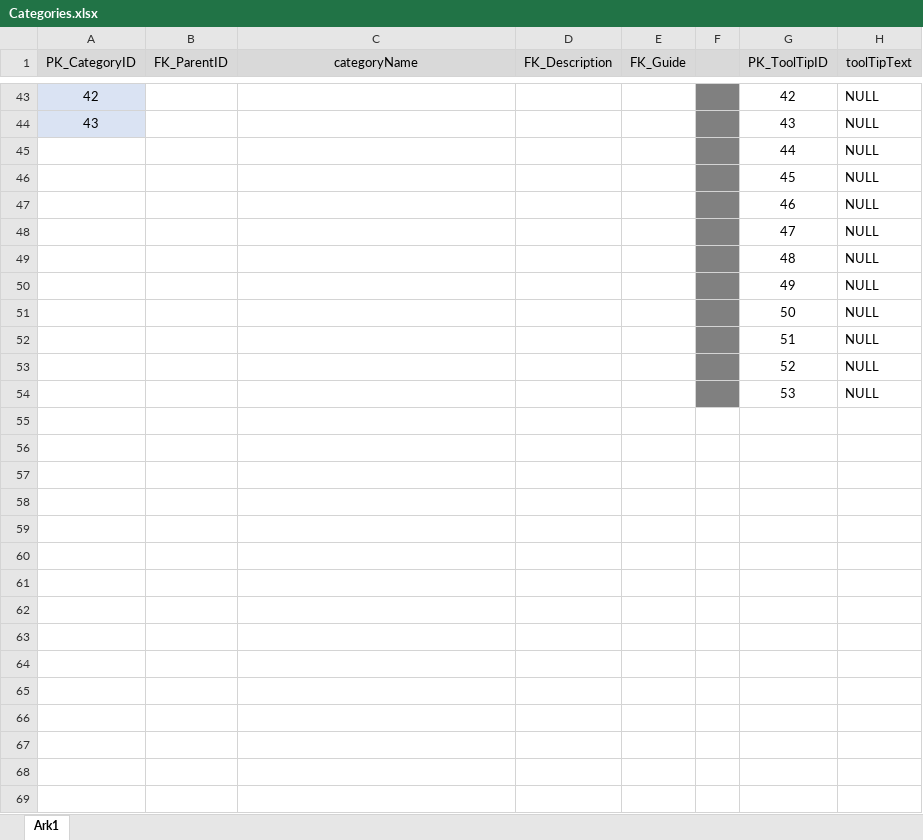
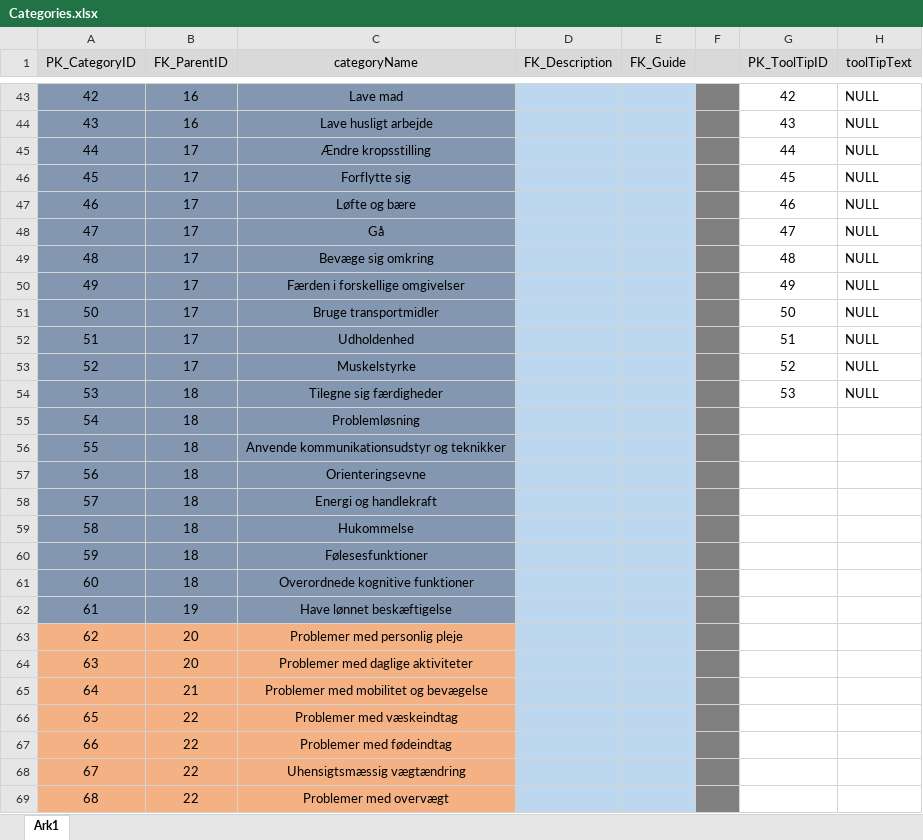
Before and after one commit to sandbxk/2nd-Semester-Exam, an Excel workbook: .design/Database Scripts/Tables/Categories.xlsx, sheet Ark1, drawn as a sheet; only a part is shown, gaps mark what is left out; values as stored, in another font and other column widths than the file's, no borders; the diff covers the shown part only; the diff names each change by its address in the sheet, - before the commit and + after, or states it on an @@ line.

```diff
--- a/.design/Database Scripts/Tables/Categories.xlsx (sheet Ark1)
+++ b/.design/Database Scripts/Tables/Categories.xlsx (sheet Ark1)
-A43:A44 fill: #DAE3F3
+A43:A44 fill: #8497B0
-B43:C44 fill: none
+B43:C44 fill: #8497B0
-B43:B44 (FK_ParentID): (empty)
+B43:B44 (FK_ParentID): 16
-C43 (categoryName): (empty)
+C43 (categoryName): Lave mad
-D43:E54 fill: none
+D43:E54 fill: #BDD7EE
-C44 (categoryName): (empty)
+C44 (categoryName): Lave husligt arbejde
@@ column A (PK_CategoryID) renumbered between rows 45 and 54 @@
-A45:C54 fill: none
+A45:C54 fill: #8497B0
-B45:B53 (FK_ParentID): (empty)
+B45:B53 (FK_ParentID): 17
-C45 (categoryName): (empty)
+C45 (categoryName): Ændre kropsstilling
-C46 (categoryName): (empty)
+C46 (categoryName): Forflytte sig
-C47 (categoryName): (empty)
+C47 (categoryName): Løfte og bære
-C48 (categoryName): (empty)
+C48 (categoryName): Gå
-C49 (categoryName): (empty)
+C49 (categoryName): Bevæge sig omkring
-C50 (categoryName): (empty)
+C50 (categoryName): Færden i forskellige omgivelser
-C51 (categoryName): (empty)
+C51 (categoryName): Bruge transportmidler
-C52 (categoryName): (empty)
+C52 (categoryName): Udholdenhed
-C53 (categoryName): (empty)
+C53 (categoryName): Muskelstyrke
-B54 (FK_ParentID): (empty)
+B54 (FK_ParentID): 18
-C54 (categoryName): (empty)
+C54 (categoryName): Tilegne sig færdigheder
+row 55: 54 | 18 | Problemløsning
+row 56: 55 | 18 | Anvende kommunikationsudstyr og teknikker
+row 57: 56 | 18 | Orienteringsevne
+row 58: 57 | 18 | Energi og handlekraft
+row 59: 58 | 18 | Hukommelse
+row 60: 59 | 18 | Følesesfunktioner
+row 61: 60 | 18 | Overordnede kognitive funktioner
+row 62: 61 | 19 | Have lønnet beskæftigelse
+row 63: 62 | 20 | Problemer med personlig pleje
+row 64: 63 | 20 | Problemer med daglige aktiviteter
+row 65: 64 | 21 | Problemer med mobilitet og bevægelse
+row 66: 65 | 22 | Problemer med væskeindtag
+row 67: 66 | 22 | Problemer med fødeindtag
+row 68: 67 | 22 | Uhensigtsmæssig vægtændring
+row 69: 68 | 22 | Problemer med overvægt
```
Also changed, not shown: 35 added rows, 55 edited cells and cell formats elsewhere in this sheet, 4 other files.
